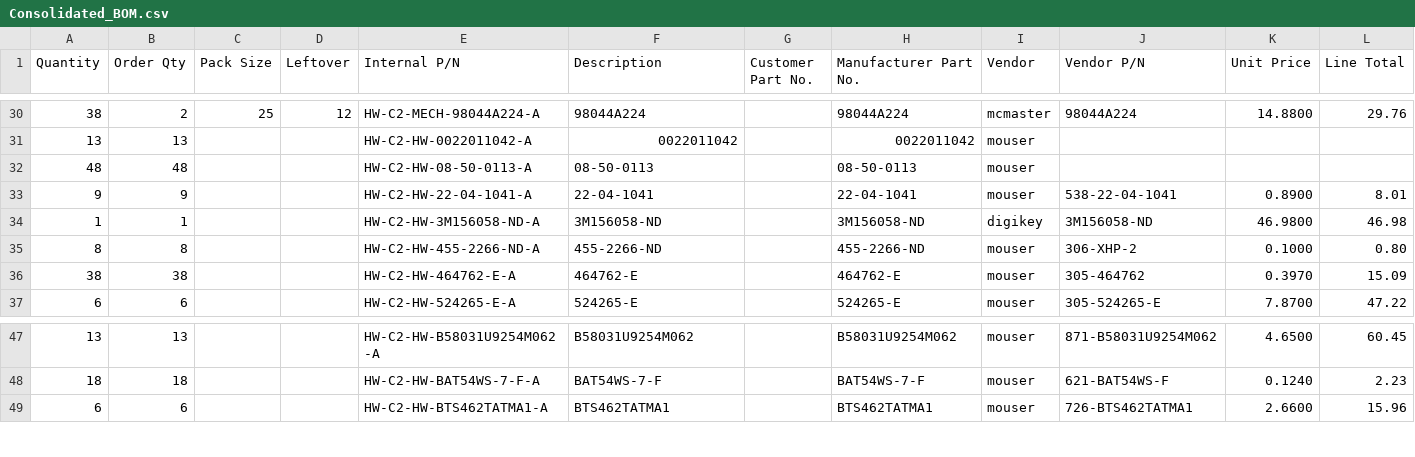
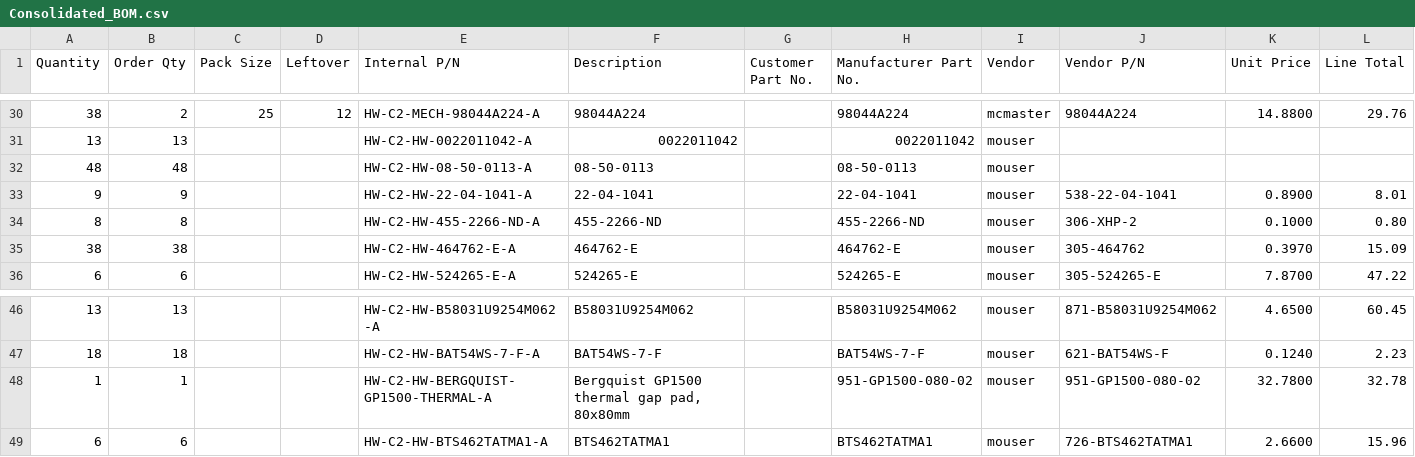
Before and after one commit to OpenVVVF/Documentation, a CSV file: Data/Releases/C2/A/BOMs/Variants/generous/Consolidated_BOM.csv, drawn as a sheet; only a part is shown, gaps mark what is left out; removed rows and columns are numbered as before the commit, all else as after; the diff names each change by its address in the sheet, - before the commit and + after, or states it on an @@ line.

```diff
--- a/Data/Releases/C2/A/BOMs/Variants/generous/Consolidated_BOM.csv
+++ b/Data/Releases/C2/A/BOMs/Variants/generous/Consolidated_BOM.csv
-row 34: 1 | 1 |  |  | HW-C2-HW-3M156058-ND-A | 3M156058-ND |  | 3M156058-ND | digikey | 3M156058-ND | 46.9800 | 46.98
+row 48: 1 | 1 |  |  | HW-C2-HW-BERGQUIST-GP1500-THERMAL-A | Bergquist GP1500 thermal gap pad, 80x80mm |  | 951-GP1500-080-02 | mouser | 951-GP1500-080-02 | 32.7800 | 32.78
```
Also changed, not shown: Data/Releases/C2/A/BOMs/Consolidated_BOM.csv, Data/Releases/C2/A/BOMs/Variants/generous/mouser_bom.csv, 44 other files.
